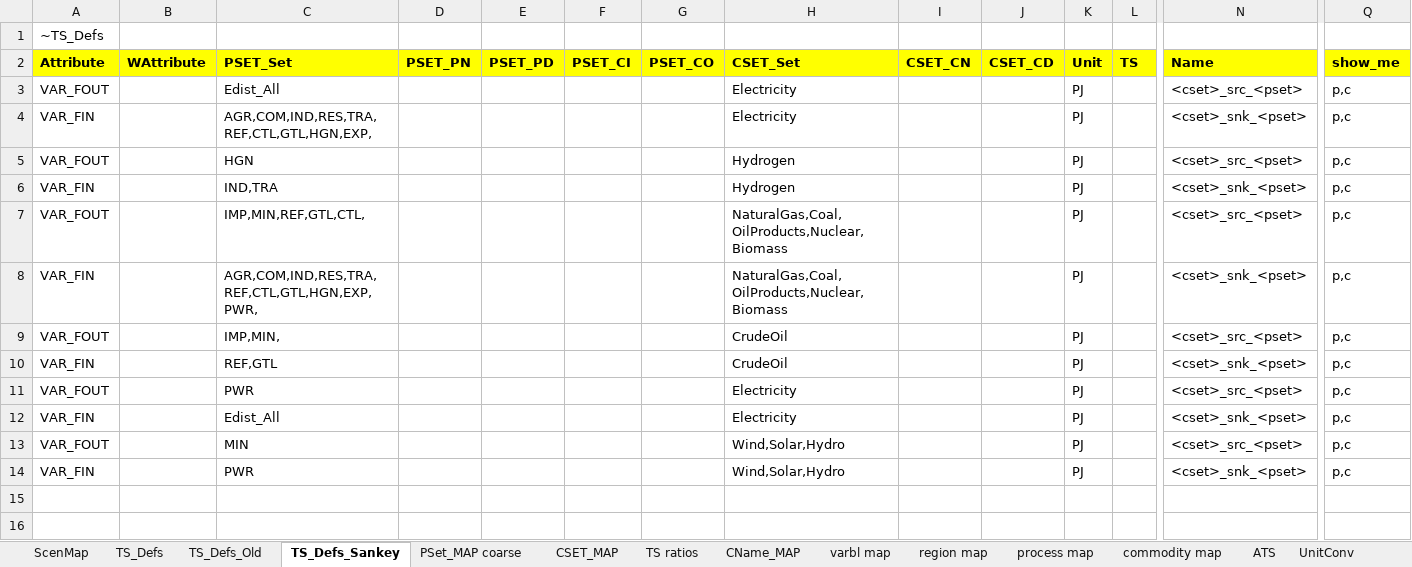
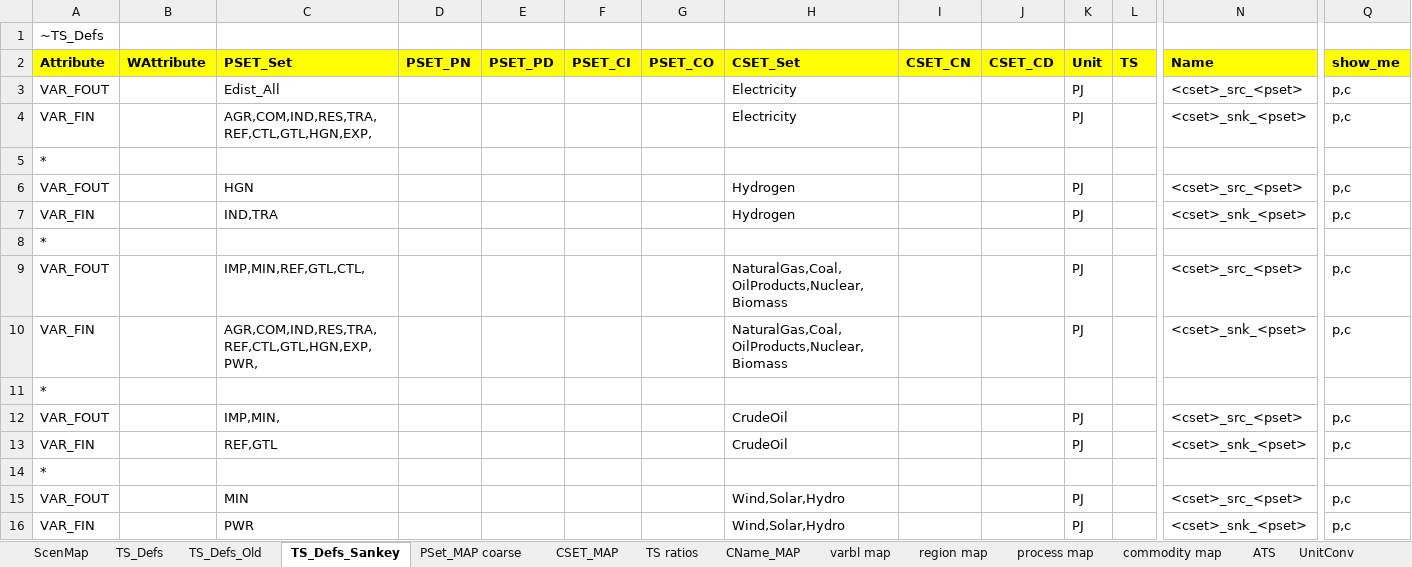
Before and after one commit to brunomerven/SATIMGE_Veda, an Excel workbook: LMADefs-SATIMGE.xlsx, sheet TS_Defs_Sankey, drawn as a sheet; only a part is shown, gaps mark what is left out; values as stored, in another font and other column widths than the file's, no borders; removed rows and columns are numbered as before the commit, all else as after; rows hold the shown columns only; the diff names each change by its address in the sheet, - before the commit and + after, or states it on an @@ line.

```diff
--- a/LMADefs-SATIMGE.xlsx (sheet TS_Defs_Sankey)
+++ b/LMADefs-SATIMGE.xlsx (sheet TS_Defs_Sankey)
+row 5: *
+row 8: *
+row 11: *
-row 11: VAR_FOUT |  | PWR |  |  |  |  | Electricity |  |  | PJ |  | <cset>_src_<pset> | p,c
-row 12: VAR_FIN |  | Edist_All |  |  |  |  | Electricity |  |  | PJ |  | <cset>_snk_<pset> | p,c
+row 14: *
```
Also changed, not shown: Sets-SATIMGE.xlsx.
